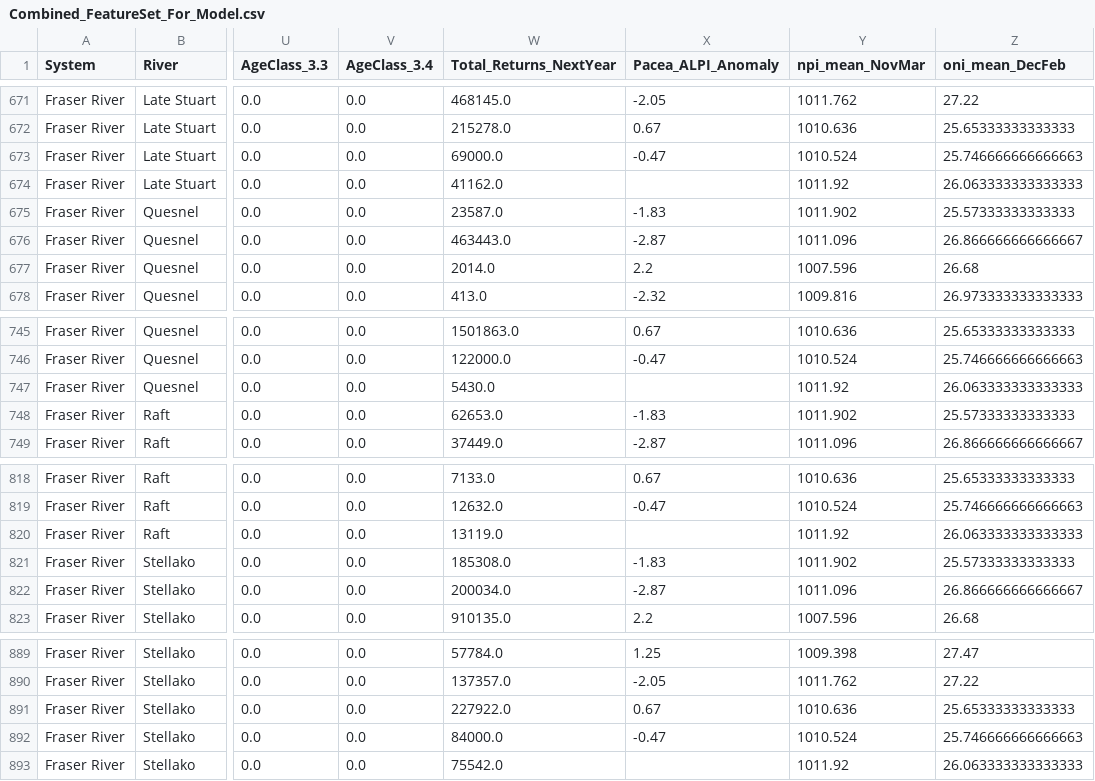
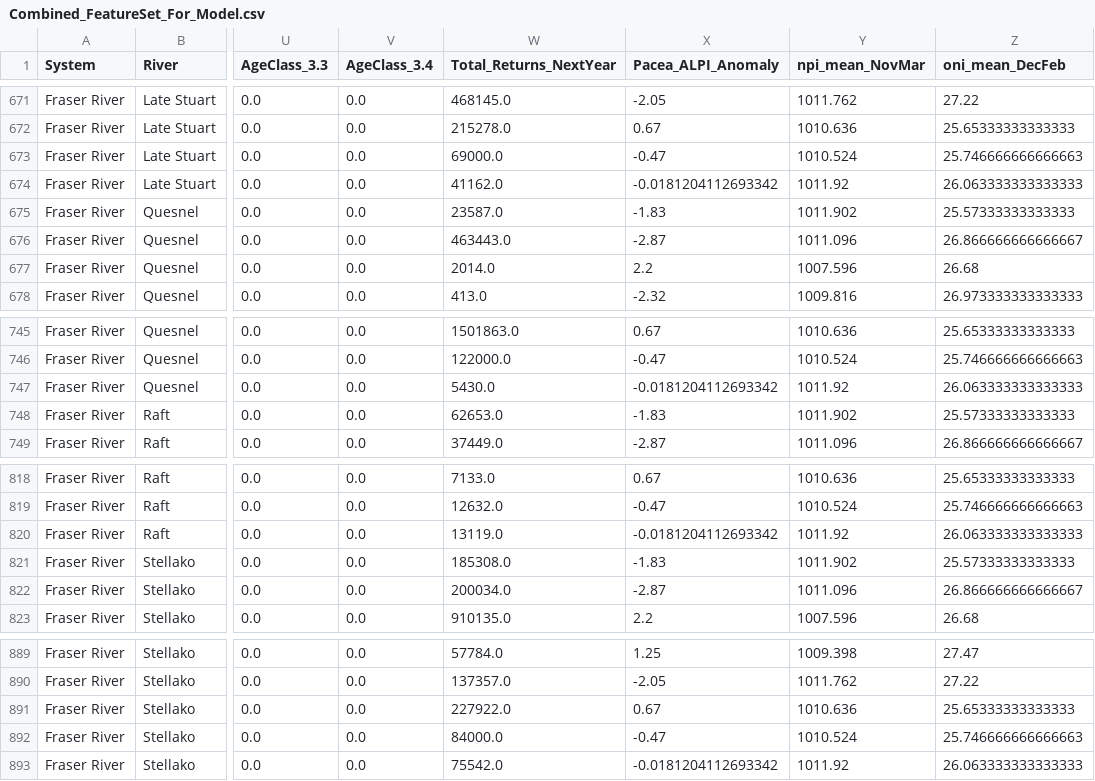
Before and after one commit to schmidj/PredictSalmonRuns, a CSV file: data/Combined_FeatureSet_For_Model.csv, drawn as a sheet; only a part is shown, gaps mark what is left out; the diff covers the shown part only; the diff names each change by its address in the sheet, - before the commit and + after, or states it on an @@ line.

```diff
--- a/data/Combined_FeatureSet_For_Model.csv
+++ b/data/Combined_FeatureSet_For_Model.csv
-X674 (Pacea_ALPI_Anomaly): (empty)
+X674 (Pacea_ALPI_Anomaly): -0.0181204112693342
-X747 (Pacea_ALPI_Anomaly): (empty)
+X747 (Pacea_ALPI_Anomaly): -0.0181204112693342
-X820 (Pacea_ALPI_Anomaly): (empty)
+X820 (Pacea_ALPI_Anomaly): -0.0181204112693342
-X893 (Pacea_ALPI_Anomaly): (empty)
+X893 (Pacea_ALPI_Anomaly): -0.0181204112693342
```
Also changed, not shown: 10 edited cells elsewhere in this file, data/BristolBay_FeatureSet_For_Model.csv, data/ColumbiaRiver_FeatureSet_For_Model.csv, 2 other files.
